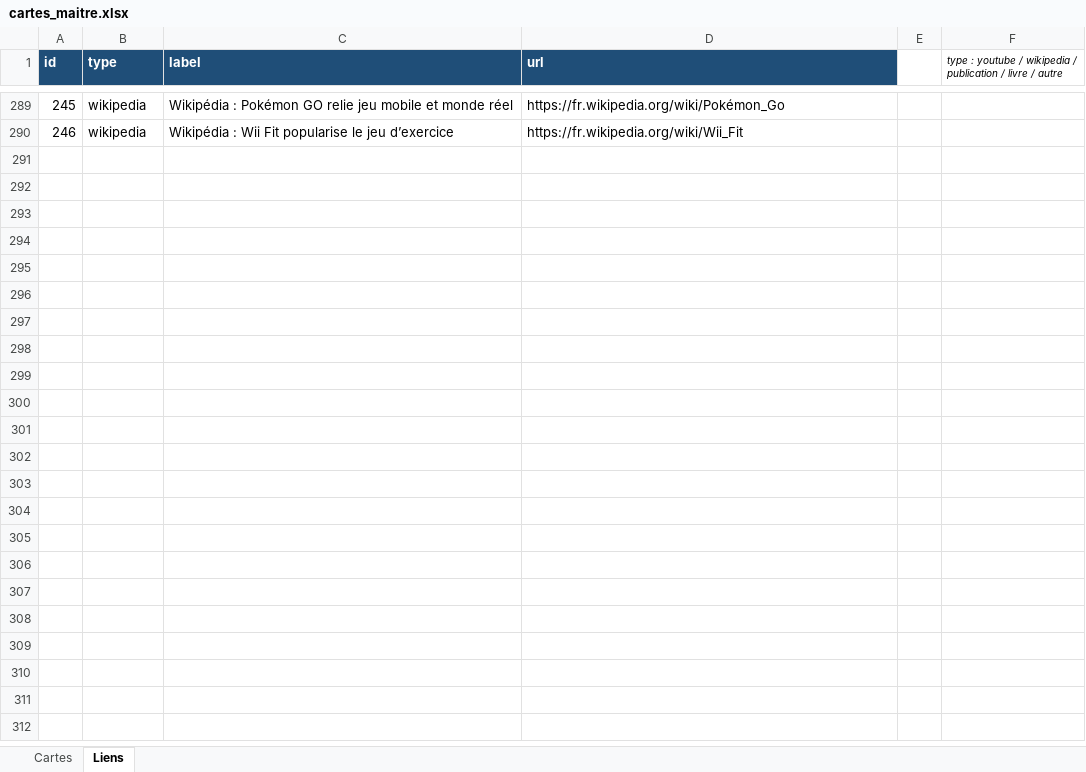
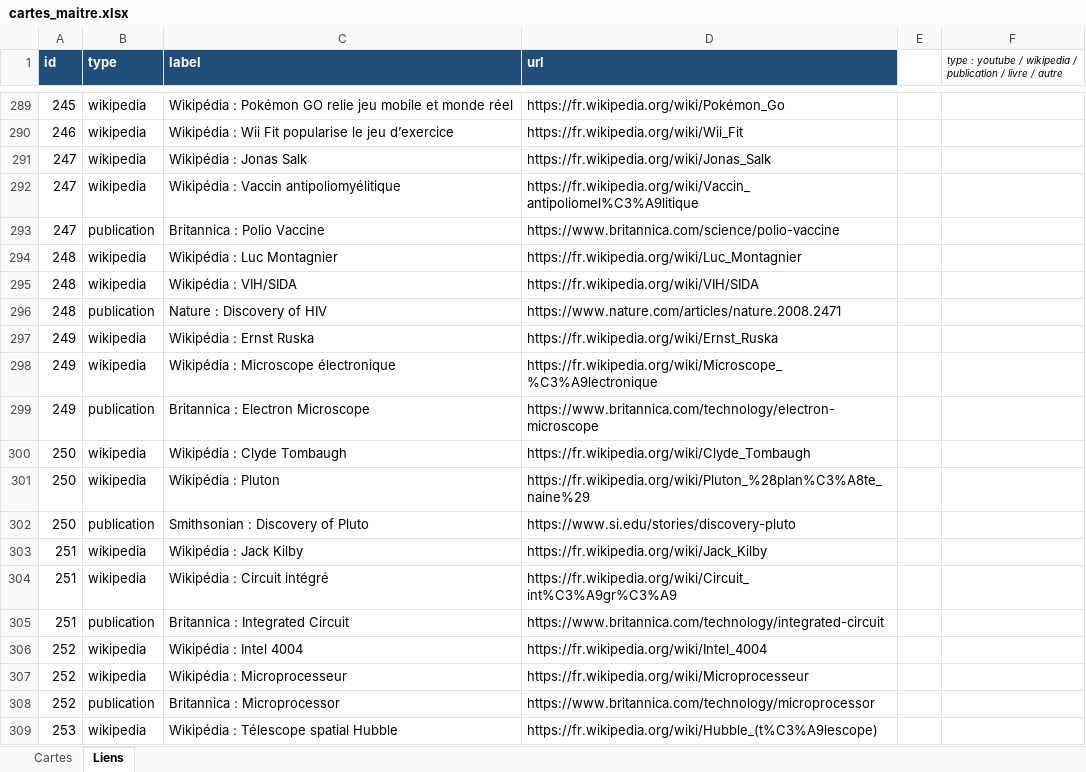
Before and after one commit to Mathmonboule/Timeline, an Excel workbook: data/cartes_maitre.xlsx, sheet Liens, drawn as a sheet; only a part is shown, gaps mark what is left out; values as stored, in another font and other column widths than the file's, no borders; the diff covers the shown part only; the diff names each change by its address in the sheet, - before the commit and + after, or states it on an @@ line.

Commit message:
Ajoute 27 nouvelles cartes (science/inventions/histoire, ids 247-273), exclut 9 doublons detectes avec des cartes existantes (transistor, URSS, WWW, Dolly, Titanic, apartheid, phonographe, ampoule, Gagarine)

```diff
--- a/data/cartes_maitre.xlsx (sheet Liens)
+++ b/data/cartes_maitre.xlsx (sheet Liens)
+row 291: 247 | wikipedia | Wikipédia : Jonas Salk | https://fr.wikipedia.org/wiki/Jonas_Salk
+row 292: 247 | wikipedia | Wikipédia : Vaccin antipoliomyélitique | https://fr.wikipedia.org/wiki/Vaccin_antipoliomel%C3%A9litique
+row 293: 247 | publication | Britannica : Polio Vaccine | https://www.britannica.com/science/polio-vaccine
+row 294: 248 | wikipedia | Wikipédia : Luc Montagnier | https://fr.wikipedia.org/wiki/Luc_Montagnier
+row 295: 248 | wikipedia | Wikipédia : VIH/SIDA | https://fr.wikipedia.org/wiki/VIH/SIDA
+row 296: 248 | publication | Nature : Discovery of HIV | https://www.nature.com/articles/nature.2008.2471
+row 297: 249 | wikipedia | Wikipédia : Ernst Ruska | https://fr.wikipedia.org/wiki/Ernst_Ruska
+row 298: 249 | wikipedia | Wikipédia : Microscope électronique | https://fr.wikipedia.org/wiki/Microscope_%C3%A9lectronique
+row 299: 249 | publication | Britannica : Electron Microscope | https://www.britannica.com/technology/electron-microscope
+row 300: 250 | wikipedia | Wikipédia : Clyde Tombaugh | https://fr.wikipedia.org/wiki/Clyde_Tombaugh
+row 301: 250 | wikipedia | Wikipédia : Pluton | https://fr.wikipedia.org/wiki/Pluton_%28plan%C3%A8te_naine%29
+row 302: 250 | publication | Smithsonian : Discovery of Pluto | https://www.si.edu/stories/discovery-pluto
+row 303: 251 | wikipedia | Wikipédia : Jack Kilby | https://fr.wikipedia.org/wiki/Jack_Kilby
+row 304: 251 | wikipedia | Wikipédia : Circuit intégré | https://fr.wikipedia.org/wiki/Circuit_int%C3%A9gr%C3%A9
+row 305: 251 | publication | Britannica : Integrated Circuit | https://www.britannica.com/technology/integrated-circuit
+row 306: 252 | wikipedia | Wikipédia : Intel 4004 | https://fr.wikipedia.org/wiki/Intel_4004
+row 307: 252 | wikipedia | Wikipédia : Microprocesseur | https://fr.wikipedia.org/wiki/Microprocesseur
+row 308: 252 | publication | Britannica : Microprocessor | https://www.britannica.com/technology/microprocessor
+row 309: 253 | wikipedia | Wikipédia : Télescope spatial Hubble | https://fr.wikipedia.org/wiki/Hubble_(t%C3%A9lescope)
```
Also changed, not shown: 62 added rows elsewhere in this sheet, sheet Cartes, hidden cells, 14 other files.
